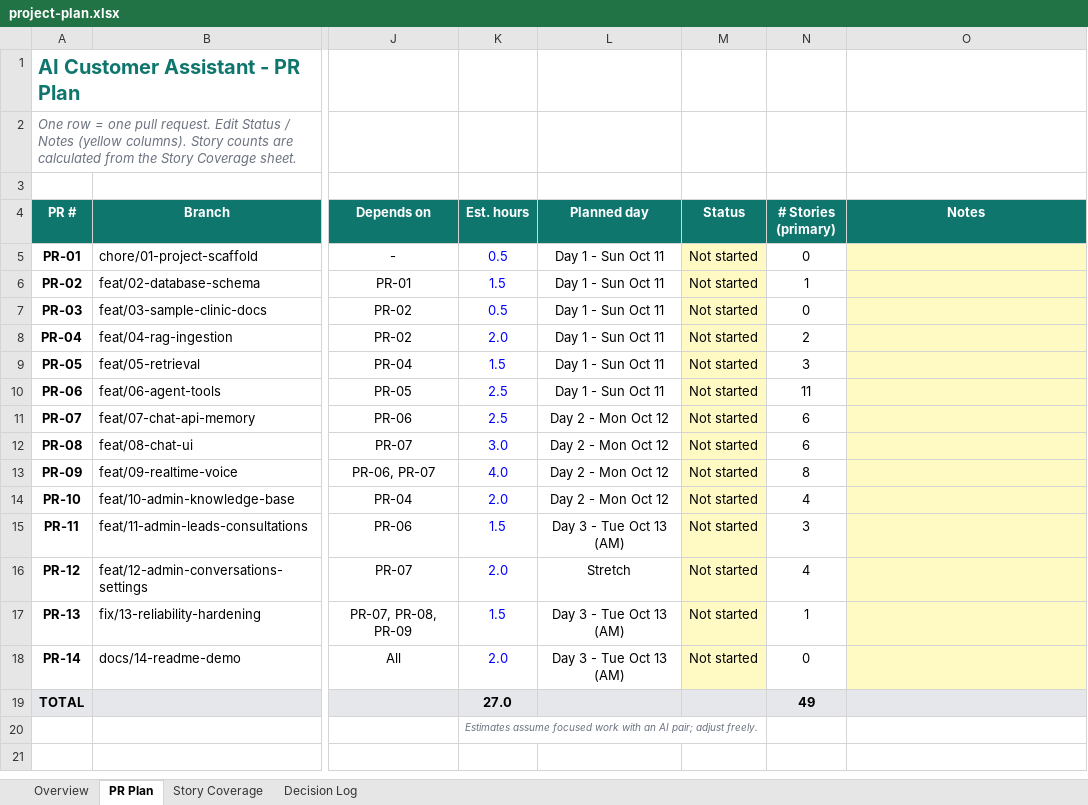
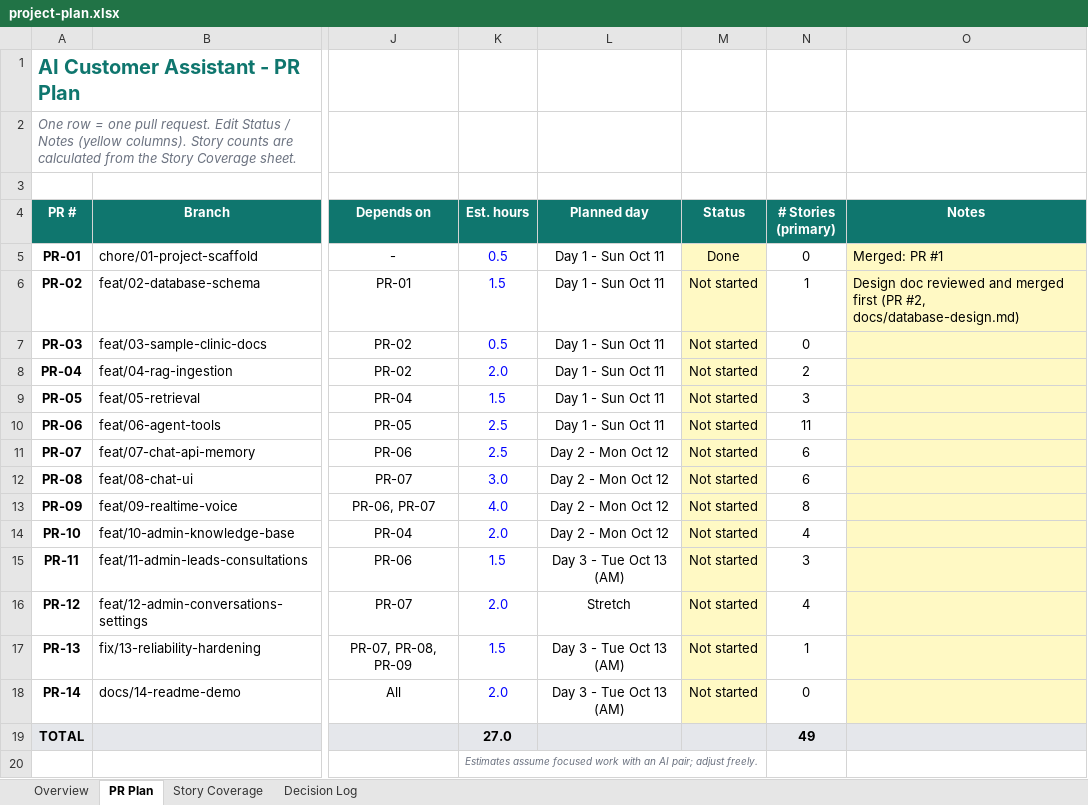
Before and after one commit to mohamedhamedd/ai-customer-assistant, an Excel workbook: docs/project-plan.xlsx, sheet PR Plan, drawn as a sheet; only a part is shown, gaps mark what is left out; values as stored, in another font and other column widths than the file's, no borders; charts and pictures and conditional formats not drawn; the diff names each change by its address in the sheet, - before the commit and + after, or states it on an @@ line.

```diff
--- a/docs/project-plan.xlsx (sheet PR Plan)
+++ b/docs/project-plan.xlsx (sheet PR Plan)
-M5 (Status): Not started
+M5 (Status): Done
-O5 (Notes): (empty)
+O5 (Notes): Merged: PR #1
-O6 (Notes): (empty)
+O6 (Notes): Design doc reviewed and merged first (PR #2, docs/database-design.md)
```
Also changed, not shown: sheet Overview.
